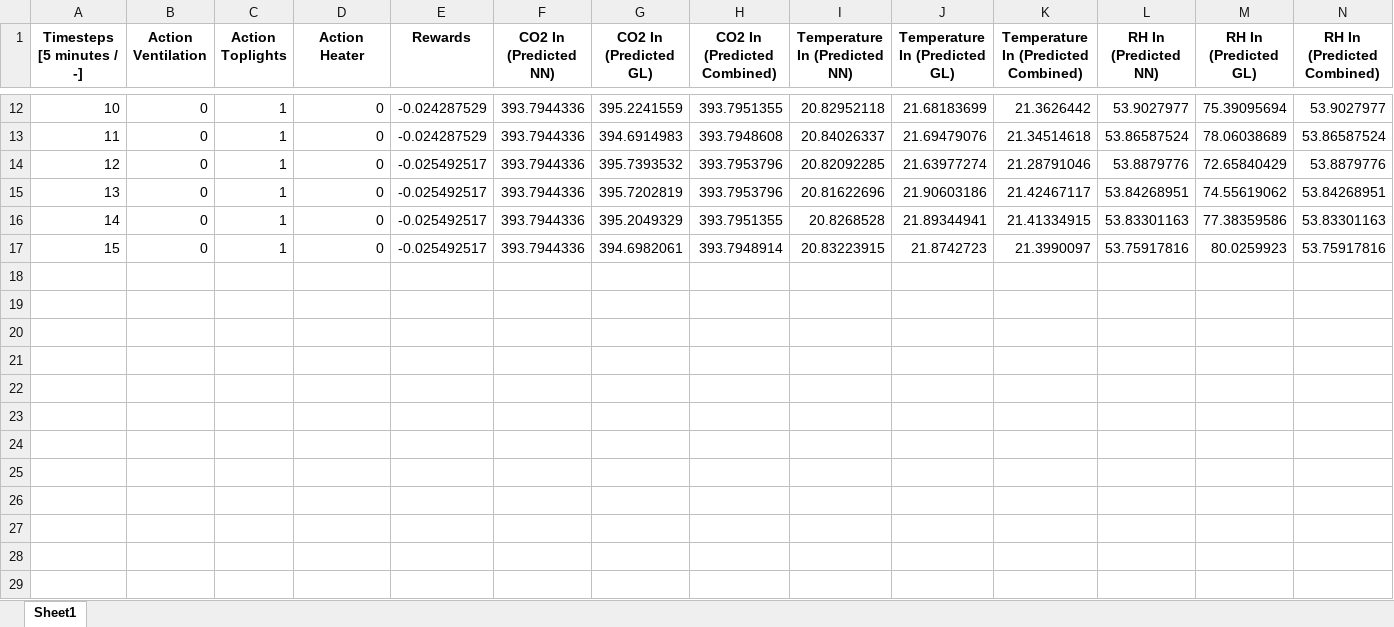
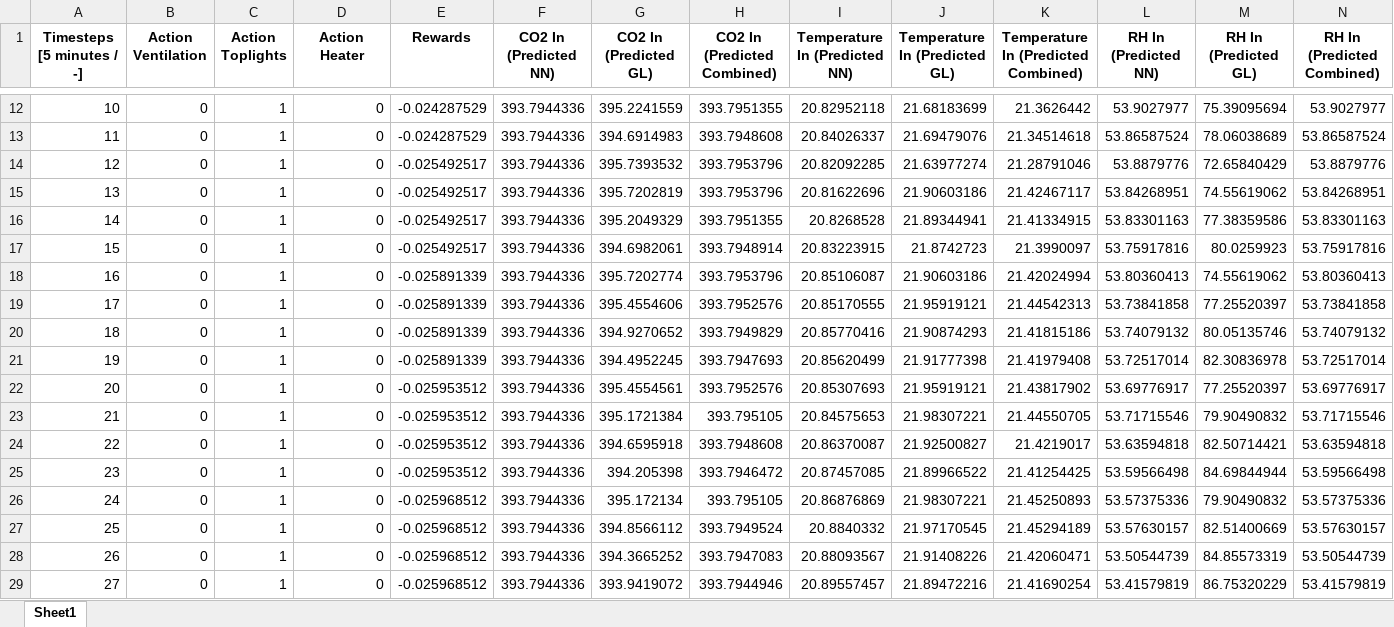
Before and after one commit to EfraimManurung/mini-greenhouse-model, an Excel workbook: output/output_simulated_data_offline.xlsx, sheet Sheet1, drawn as a sheet; only a part is shown, gaps mark what is left out; values as stored, in another font and other column widths than the file's, no borders; rows hold the shown columns only; the diff names each change by its address in the sheet, - before the commit and + after, or states it on an @@ line.

```diff
--- a/output/output_simulated_data_offline.xlsx (sheet Sheet1)
+++ b/output/output_simulated_data_offline.xlsx (sheet Sheet1)
+row 18: 16 | 0 | 1 | 0 | -0.025891339 | 393.7944336 | 395.7202774 | 393.7953796 | 20.85106087 | 21.90603186 | 21.42024994 | 53.80360413 | 74.55619062 | 53.80360413
+row 19: 17 | 0 | 1 | 0 | -0.025891339 | 393.7944336 | 395.4554606 | 393.7952576 | 20.85170555 | 21.95919121 | 21.44542313 | 53.73841858 | 77.25520397 | 53.73841858
+row 20: 18 | 0 | 1 | 0 | -0.025891339 | 393.7944336 | 394.9270652 | 393.7949829 | 20.85770416 | 21.90874293 | 21.41815186 | 53.74079132 | 80.05135746 | 53.74079132
+row 21: 19 | 0 | 1 | 0 | -0.025891339 | 393.7944336 | 394.4952245 | 393.7947693 | 20.85620499 | 21.91777398 | 21.41979408 | 53.72517014 | 82.30836978 | 53.72517014
+row 22: 20 | 0 | 1 | 0 | -0.025953512 | 393.7944336 | 395.4554561 | 393.7952576 | 20.85307693 | 21.95919121 | 21.43817902 | 53.69776917 | 77.25520397 | 53.69776917
+row 23: 21 | 0 | 1 | 0 | -0.025953512 | 393.7944336 | 395.1721384 | 393.795105 | 20.84575653 | 21.98307221 | 21.44550705 | 53.71715546 | 79.90490832 | 53.71715546
+row 24: 22 | 0 | 1 | 0 | -0.025953512 | 393.7944336 | 394.6595918 | 393.7948608 | 20.86370087 | 21.92500827 | 21.4219017 | 53.63594818 | 82.50714421 | 53.63594818
+row 25: 23 | 0 | 1 | 0 | -0.025953512 | 393.7944336 | 394.205398 | 393.7946472 | 20.87457085 | 21.89966522 | 21.41254425 | 53.59566498 | 84.69844944 | 53.59566498
+row 26: 24 | 0 | 1 | 0 | -0.025968512 | 393.7944336 | 395.172134 | 393.795105 | 20.86876869 | 21.98307221 | 21.45250893 | 53.57375336 | 79.90490832 | 53.57375336
+row 27: 25 | 0 | 1 | 0 | -0.025968512 | 393.7944336 | 394.8566112 | 393.7949524 | 20.8840332 | 21.97170545 | 21.45294189 | 53.57630157 | 82.51400669 | 53.57630157
+row 28: 26 | 0 | 1 | 0 | -0.025968512 | 393.7944336 | 394.3665252 | 393.7947083 | 20.88093567 | 21.91408226 | 21.42060471 | 53.50544739 | 84.85573319 | 53.50544739
+row 29: 27 | 0 | 1 | 0 | -0.025968512 | 393.7944336 | 393.9419072 | 393.7944946 | 20.89557457 | 21.89472216 | 21.41690254 | 53.41579819 | 86.75320229 | 53.41579819
```
Also changed, not shown: output/metrics_table.xlsx, 10 other files.
